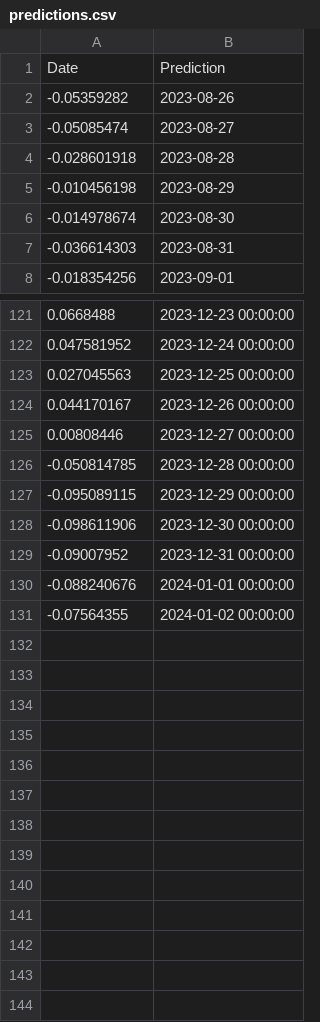
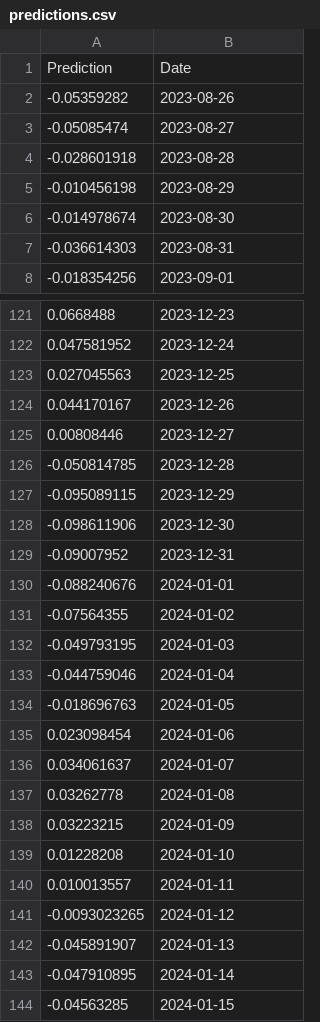
Before and after one commit to szymonsm/wjbvouvow480f2cwuvbog0, a CSV file: BTC-USD/predictions.csv, drawn as a sheet; only a part is shown, gaps mark what is left out; the diff covers the shown part only.

Commit message:
Update BTC-USD predictions 2024-01-08

```diff
--- a/BTC-USD/predictions.csv
+++ b/BTC-USD/predictions.csv
@@ -1,2 +1,2 @@
-Date,Prediction
+Prediction,Date
 -0.05359282,2023-08-26
@@ -121,11 +121,24 @@ Date,Prediction
-0.0668488,2023-12-23 00:00:00
-0.047581952,2023-12-24 00:00:00
-0.027045563,2023-12-25 00:00:00
-0.044170167,2023-12-26 00:00:00
-0.00808446,2023-12-27 00:00:00
--0.050814785,2023-12-28 00:00:00
--0.095089115,2023-12-29 00:00:00
--0.098611906,2023-12-30 00:00:00
--0.09007952,2023-12-31 00:00:00
--0.088240676,2024-01-01 00:00:00
--0.07564355,2024-01-02 00:00:00
+0.0668488,2023-12-23
+0.047581952,2023-12-24
+0.027045563,2023-12-25
+0.044170167,2023-12-26
+0.00808446,2023-12-27
+-0.050814785,2023-12-28
+-0.095089115,2023-12-29
+-0.098611906,2023-12-30
+-0.09007952,2023-12-31
+-0.088240676,2024-01-01
+-0.07564355,2024-01-02
+-0.049793195,2024-01-03
+-0.044759046,2024-01-04
+-0.018696763,2024-01-05
+0.023098454,2024-01-06
+0.034061637,2024-01-07
+0.03262778,2024-01-08
+0.03223215,2024-01-09
+0.01228208,2024-01-10
+0.010013557,2024-01-11
+-0.0093023265,2024-01-12
+-0.045891907,2024-01-13
+-0.047910895,2024-01-14
+-0.04563285,2024-01-15
```
Also changed, not shown: 28 edited cells elsewhere in this file.
